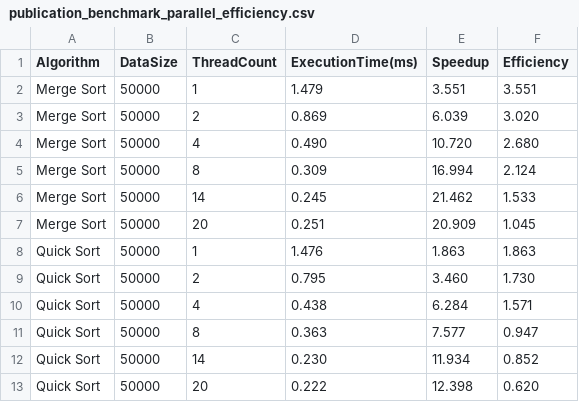
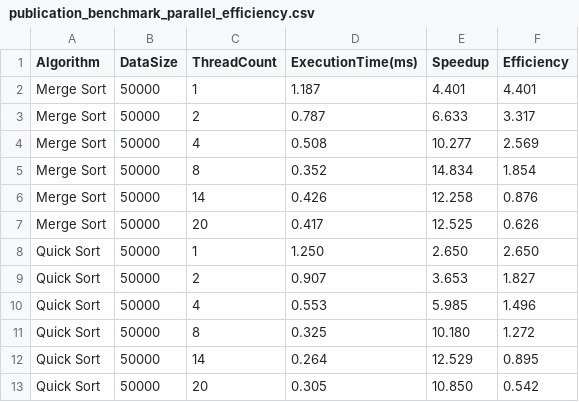
Before and after one commit to TRkizaki/divide-conquer-processor, a CSV file: Generated_Data/Publication_Benchmarks/publication_benchmark_parallel_efficiency.csv, drawn as a sheet.

```diff
--- a/Generated_Data/Publication_Benchmarks/publication_benchmark_parallel_efficiency.csv
+++ b/Generated_Data/Publication_Benchmarks/publication_benchmark_parallel_efficiency.csv
@@ -1,13 +1,13 @@
 Algorithm,DataSize,ThreadCount,ExecutionTime(ms),Speedup,Efficiency
-Merge Sort,50000,1,1.479,3.551,3.551
-Merge Sort,50000,2,0.869,6.039,3.020
-Merge Sort,50000,4,0.490,10.720,2.680
-Merge Sort,50000,8,0.309,16.994,2.124
-Merge Sort,50000,14,0.245,21.462,1.533
-Merge Sort,50000,20,0.251,20.909,1.045
-Quick Sort,50000,1,1.476,1.863,1.863
-Quick Sort,50000,2,0.795,3.460,1.730
-Quick Sort,50000,4,0.438,6.284,1.571
-Quick Sort,50000,8,0.363,7.577,0.947
-Quick Sort,50000,14,0.230,11.934,0.852
-Quick Sort,50000,20,0.222,12.398,0.620
+Merge Sort,50000,1,1.187,4.401,4.401
+Merge Sort,50000,2,0.787,6.633,3.317
+Merge Sort,50000,4,0.508,10.277,2.569
+Merge Sort,50000,8,0.352,14.834,1.854
+Merge Sort,50000,14,0.426,12.258,0.876
+Merge Sort,50000,20,0.417,12.525,0.626
+Quick Sort,50000,1,1.250,2.650,2.650
+Quick Sort,50000,2,0.907,3.653,1.827
+Quick Sort,50000,4,0.553,5.985,1.496
+Quick Sort,50000,8,0.325,10.180,1.272
+Quick Sort,50000,14,0.264,12.529,0.895
+Quick Sort,50000,20,0.305,10.850,0.542
```
Also changed, not shown: Generated_Data/Publication_Benchmarks/publication_benchmark_detailed_results.csv, Generated_Data/Publication_Benchmarks/publication_benchmark_scalability.csv, 13 other files.
